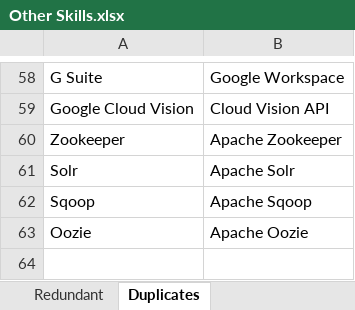
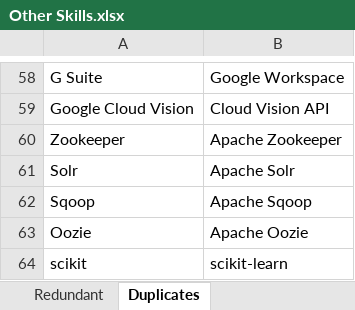
Before and after one commit to binxuankong/skills-ontology-project, an Excel workbook: skills/Other Skills.xlsx, sheet Duplicates, drawn as a sheet; only a part is shown, gaps mark what is left out; values as stored, in another font and other column widths than the file's, no borders; table styles not drawn; the diff names each change by its address in the sheet, - before the commit and + after, or states it on an @@ line.

```diff
--- a/skills/Other Skills.xlsx (sheet Duplicates)
+++ b/skills/Other Skills.xlsx (sheet Duplicates)
+row 64: scikit | scikit-learn
```
Also changed, not shown: skills/Skills (From Indeed).xlsx, 2 other files.
